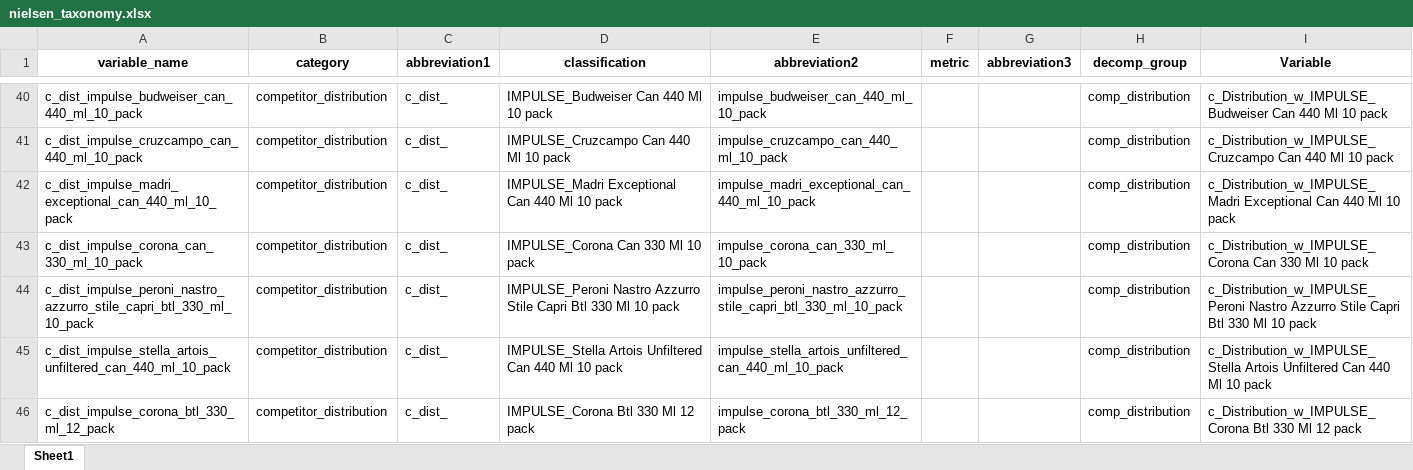
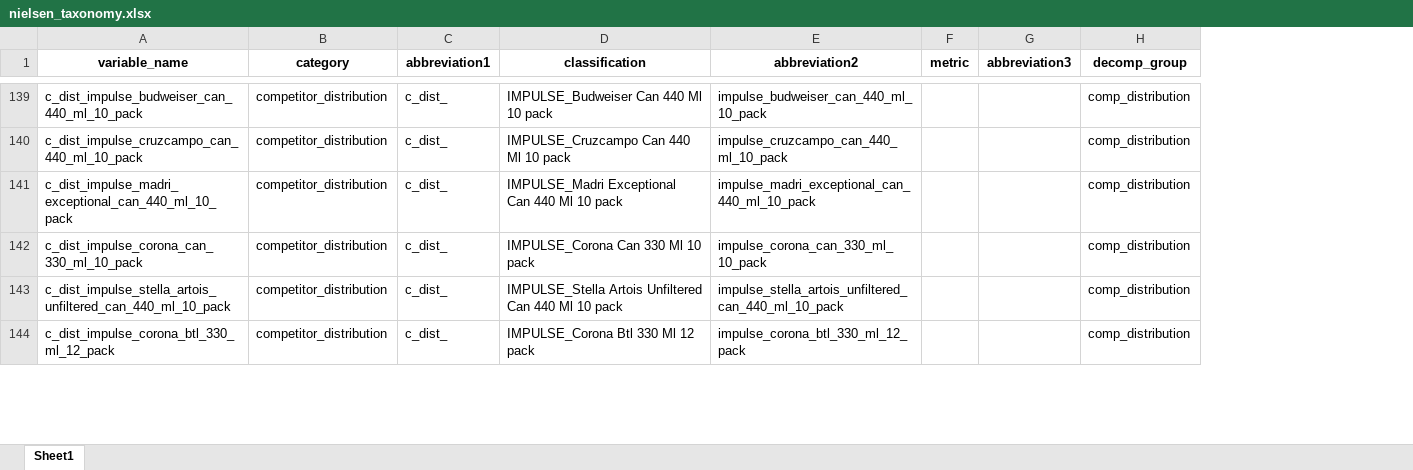
Before and after one commit to MHrycej/AsahiUK_MMM, an Excel workbook: nielsen_processing/nielsen_taxonomy.xlsx, sheet Sheet1, drawn as a sheet; only a part is shown, gaps mark what is left out; values as stored, in another font and other column widths than the file's, no borders; removed rows and columns are numbered as before the commit, all else as after; the diff covers the shown part only; the diff names each change by its address in the sheet, - before the commit and + after, or states it on an @@ line.

Commit message:
data processing

```diff
--- a/nielsen_processing/nielsen_taxonomy.xlsx (sheet Sheet1)
+++ b/nielsen_processing/nielsen_taxonomy.xlsx (sheet Sheet1)
@@ column I (Variable) hidden, rows 40-43: c_Distribution_w_IMPULSE_Budweiser Can 440 Ml 10 pack | c_Distribution_w_IMPULSE_Cruzcampo Can 440 Ml 10 pack | c_Distribution_w_IMPULSE_Madri Exceptional Can 440 Ml 10 pack | c_Distribution_w_IMPULSE_Corona Can 330 Ml 10 pack; rows 45-46: c_Distribution_w_IMPULSE_Stella Artois Unfiltered Can 440 Ml 10 pack | c_Distribution_w_IMPULSE_Corona Btl 330 Ml 12 pack @@
-row 44: c_dist_impulse_peroni_nastro_azzurro_stile_capri_btl_330_ml_10_pack | competitor_distribution | c_dist_ | IMPULSE_Peroni Nastro Azzurro Stile Capri Btl 330 Ml 10 pack | impulse_peroni_nastro_azzurro_stile_capri_btl_330_ml_10_pack |  |  | comp_distribution | c_Distribution_w_IMPULSE_Peroni Nastro Azzurro Stile Capri Btl 330 Ml 10 pack
```
Also changed, not shown: 99 added rows and 5 removed rows elsewhere in this sheet, hidden cells, nielsen_processing/result_transposed_grocermults.xlsx, 2 other files.
